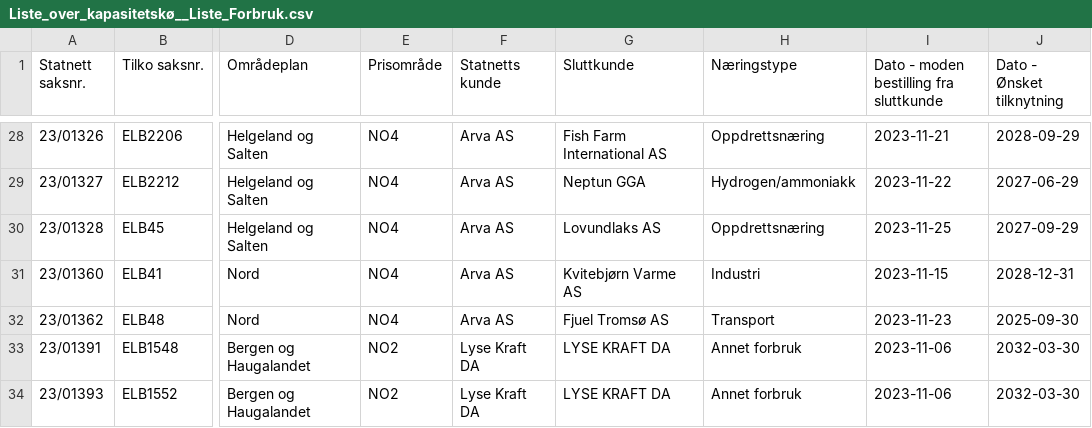
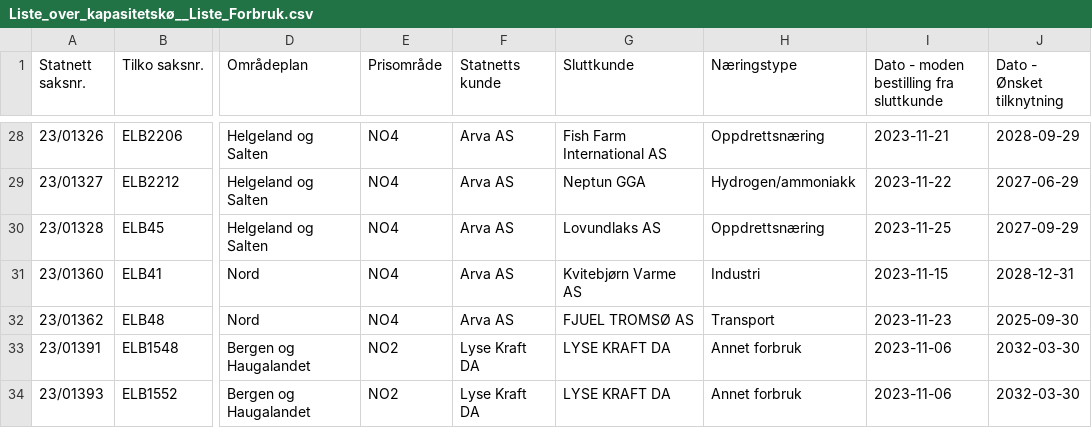
Before and after one commit to tj437/Statnett-Kapasitetsreservasjoner, a CSV file: data/kapasitetsko/Liste_over_kapasitetskø__Liste_Forbruk.csv, drawn as a sheet; only a part is shown, gaps mark what is left out; the diff names each change by its address in the sheet, - before the commit and + after, or states it on an @@ line.

Commit message:
Snapshot 2026-10-23 – Liste_over_kapasitetskø__Liste_Forbruk: +0/-0/~1; Liste_over_kapasitetskø__Liste_Produksjon: +1/-1/~0; Liste_over_reservasjoner__Liste_Forbruk: +0/-0/~1; Liste_over_reservasjoner__Liste_Produksjon: +1

```diff
--- a/data/kapasitetsko/Liste_over_kapasitetskø__Liste_Forbruk.csv
+++ b/data/kapasitetsko/Liste_over_kapasitetskø__Liste_Forbruk.csv
-G32 (Sluttkunde): Fjuel Tromsø AS
+G32 (Sluttkunde): FJUEL TROMSØ AS
```
Also changed, not shown: data/kapasitetsko/Liste_over_kapasitetskø__Liste_Produksjon.csv, data/reservasjoner/Liste_over_reservasjoner__Liste_Forbruk.csv, 1 other file.
